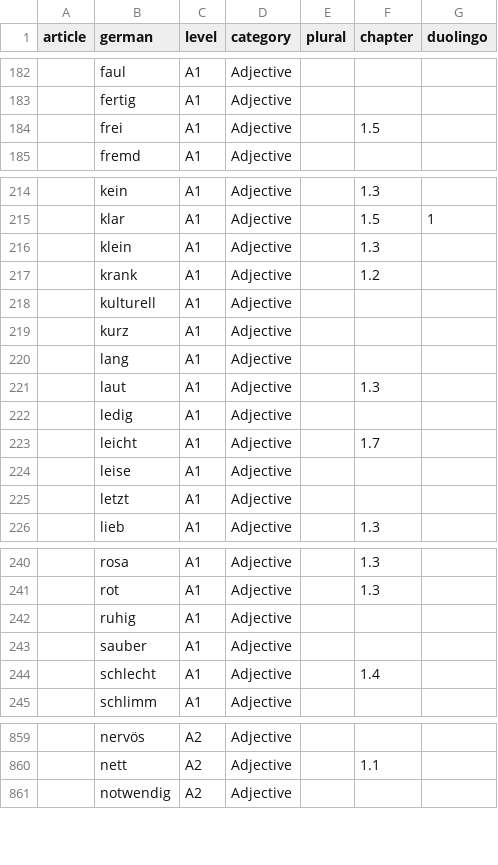
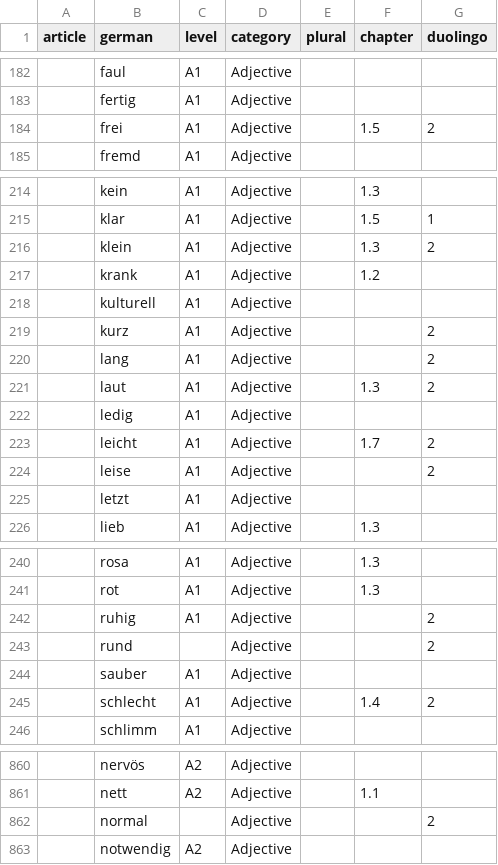
Before and after one commit to melm73/learn_german, a CSV file: db/words.csv, drawn as a sheet; only a part is shown, gaps mark what is left out; addresses are those after the commit; the diff covers the shown part only; the diff names each change by its address in the sheet, - before the commit and + after, or states it on an @@ line.

```diff
--- a/db/words.csv
+++ b/db/words.csv
-G184 (duolingo): (empty)
+G184 (duolingo): 2
-G216 (duolingo): (empty)
+G216 (duolingo): 2
-G219:G221 (duolingo): (empty)
+G219:G221 (duolingo): 2
-G223:G224 (duolingo): (empty)
+G223:G224 (duolingo): 2
-G242 (duolingo): (empty)
+G242 (duolingo): 2
+row 243:  | rund |  | Adjective |  |  | 2
-G245 (duolingo): (empty)
+G245 (duolingo): 2
+row 862:  | normal |  | Adjective |  |  | 2
```
Also changed, not shown: 8 edited cells elsewhere in this file, 8 other files.
